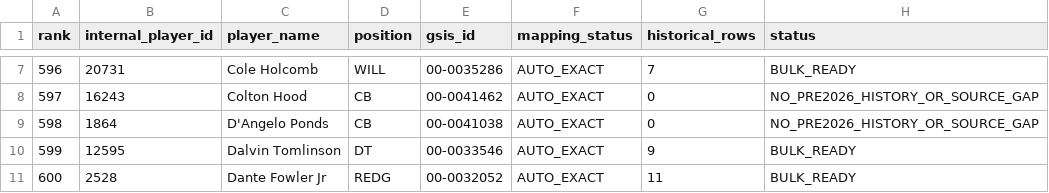
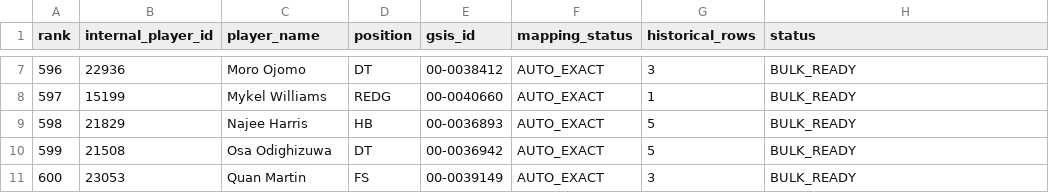
Before and after one commit to paulhempe03-tech/Madden, a CSV file: historical-import/output/blocks/block_060_audit.csv, drawn as a sheet; only a part is shown, gaps mark what is left out; the diff covers the shown part only.

```diff
--- a/historical-import/output/blocks/block_060_audit.csv
+++ b/historical-import/output/blocks/block_060_audit.csv
@@ -7,5 +7,5 @@ rank,internal_player_id,player_name,position,gsis_id,mapping_status,historical_r
-596,20731,Cole Holcomb,WILL,00-0035286,AUTO_EXACT,7,BULK_READY
-597,16243,Colton Hood,CB,00-0041462,AUTO_EXACT,0,NO_PRE2026_HISTORY_OR_SOURCE_GAP
-598,1864,D'Angelo Ponds,CB,00-0041038,AUTO_EXACT,0,NO_PRE2026_HISTORY_OR_SOURCE_GAP
-599,12595,Dalvin Tomlinson,DT,00-0033546,AUTO_EXACT,9,BULK_READY
-600,2528,Dante Fowler Jr,REDG,00-0032052,AUTO_EXACT,11,BULK_READY
+596,22936,Moro Ojomo,DT,00-0038412,AUTO_EXACT,3,BULK_READY
+597,15199,Mykel Williams,REDG,00-0040660,AUTO_EXACT,1,BULK_READY
+598,21829,Najee Harris,HB,00-0036893,AUTO_EXACT,5,BULK_READY
+599,21508,Osa Odighizuwa,DT,00-0036942,AUTO_EXACT,5,BULK_READY
+600,23053,Quan Martin,FS,00-0039149,AUTO_EXACT,3,BULK_READY
```
Also changed, not shown: 31 edited cells elsewhere in this file, historical-import/output/blocks/block_077_audit.csv, historical-import/output/blocks/block_081_audit.csv, 47 other files.
